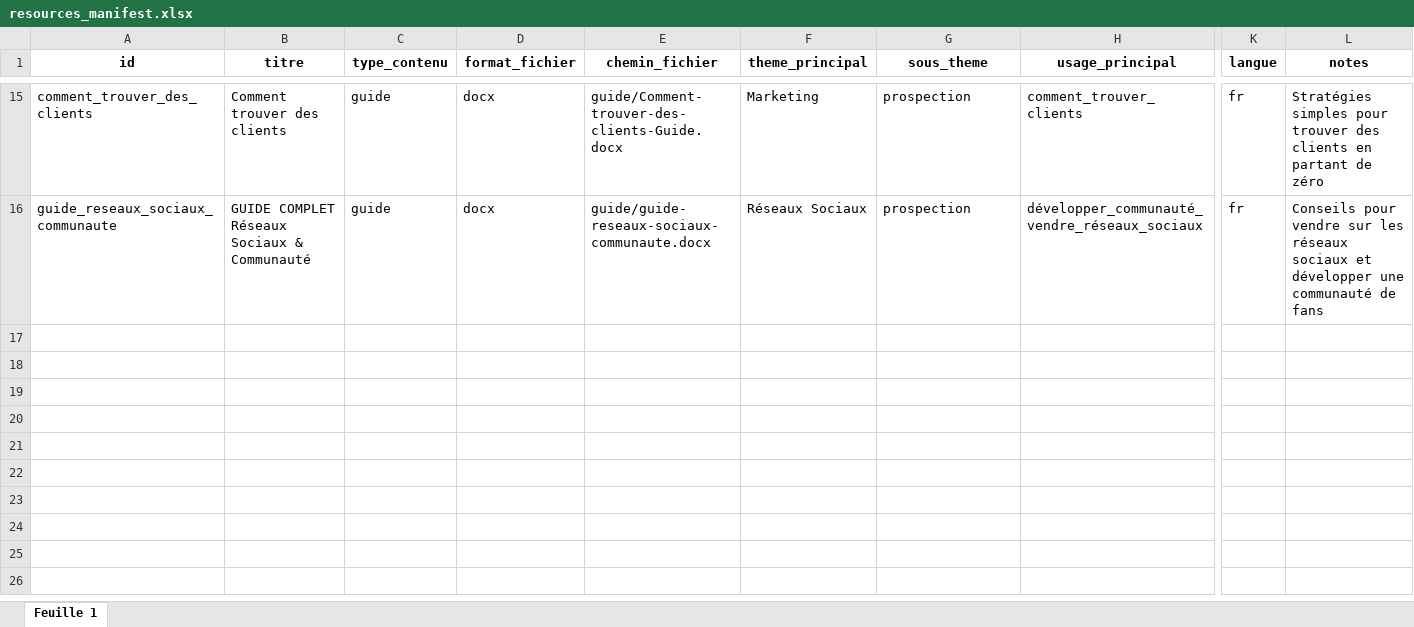
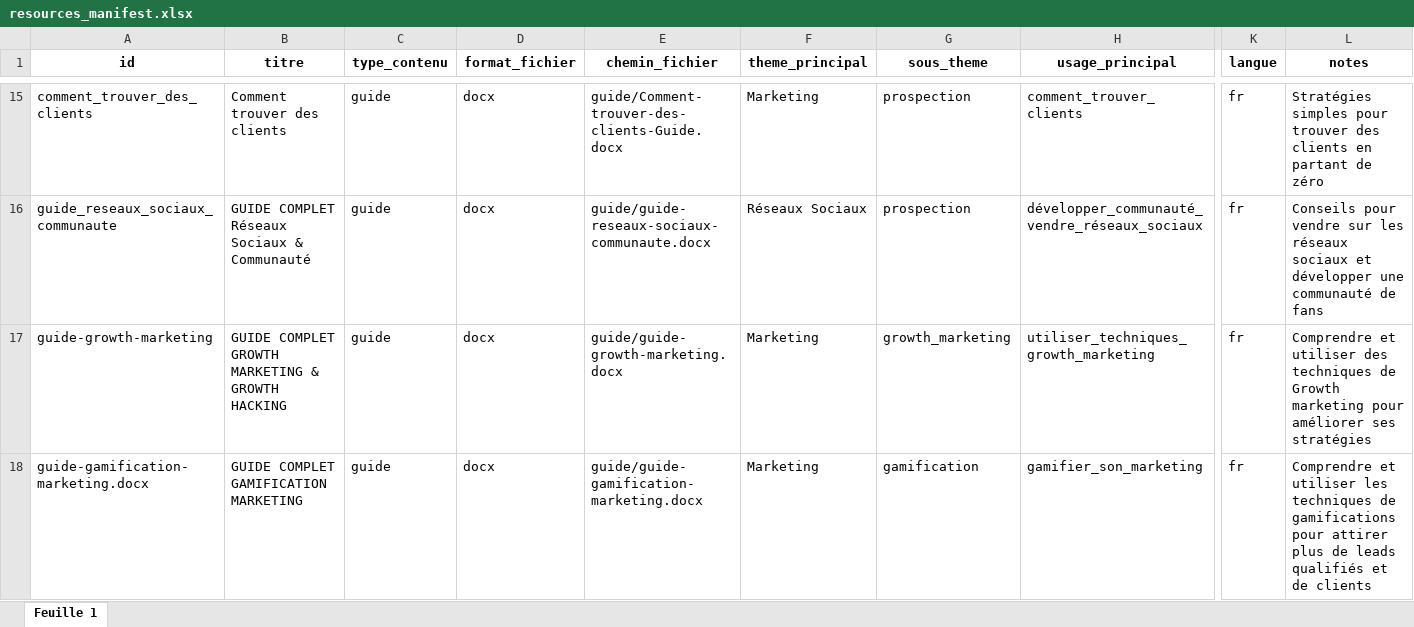
Before and after one commit to BenGOaff/tipote-app, an Excel workbook: tipote-knowledge/manifest/resources_manifest.xlsx, sheet Feuille 1, drawn as a sheet; only a part is shown, gaps mark what is left out; values as stored, in another font and other column widths than the file's, no borders; charts and pictures and table styles not drawn; rows hold the shown columns only; the diff names each change by its address in the sheet, - before the commit and + after, or states it on an @@ line.

```diff
--- a/tipote-knowledge/manifest/resources_manifest.xlsx (sheet Feuille 1)
+++ b/tipote-knowledge/manifest/resources_manifest.xlsx (sheet Feuille 1)
+row 17: guide-growth-marketing | GUIDE COMPLET GROWTH MARKETING & GROWTH HACKING | guide | docx | guide/guide-growth-marketing.docx | Marketing | growth_marketing | utiliser_techniques_growth_marketing | fr | Comprendre et utiliser des techniques de Growth marketing pour améliorer ses stratégies
+row 18: guide-gamification-marketing.docx | GUIDE COMPLET GAMIFICATION MARKETING | guide | docx | guide/guide-gamification-marketing.docx | Marketing | gamification | gamifier_son_marketing | fr | Comprendre et utiliser les techniques de gamifications pour attirer plus de leads qualifiés et de clients
```
Also changed, not shown: 2 other files.
